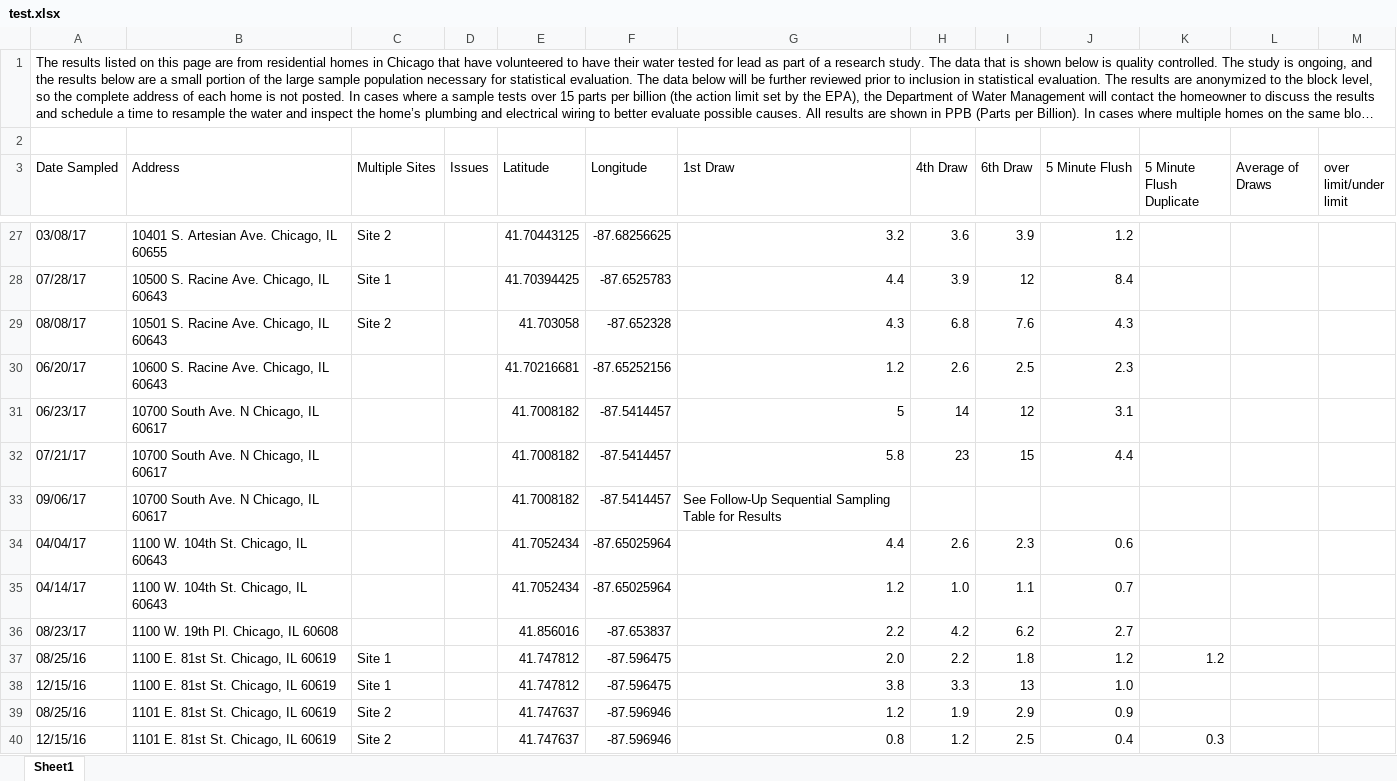
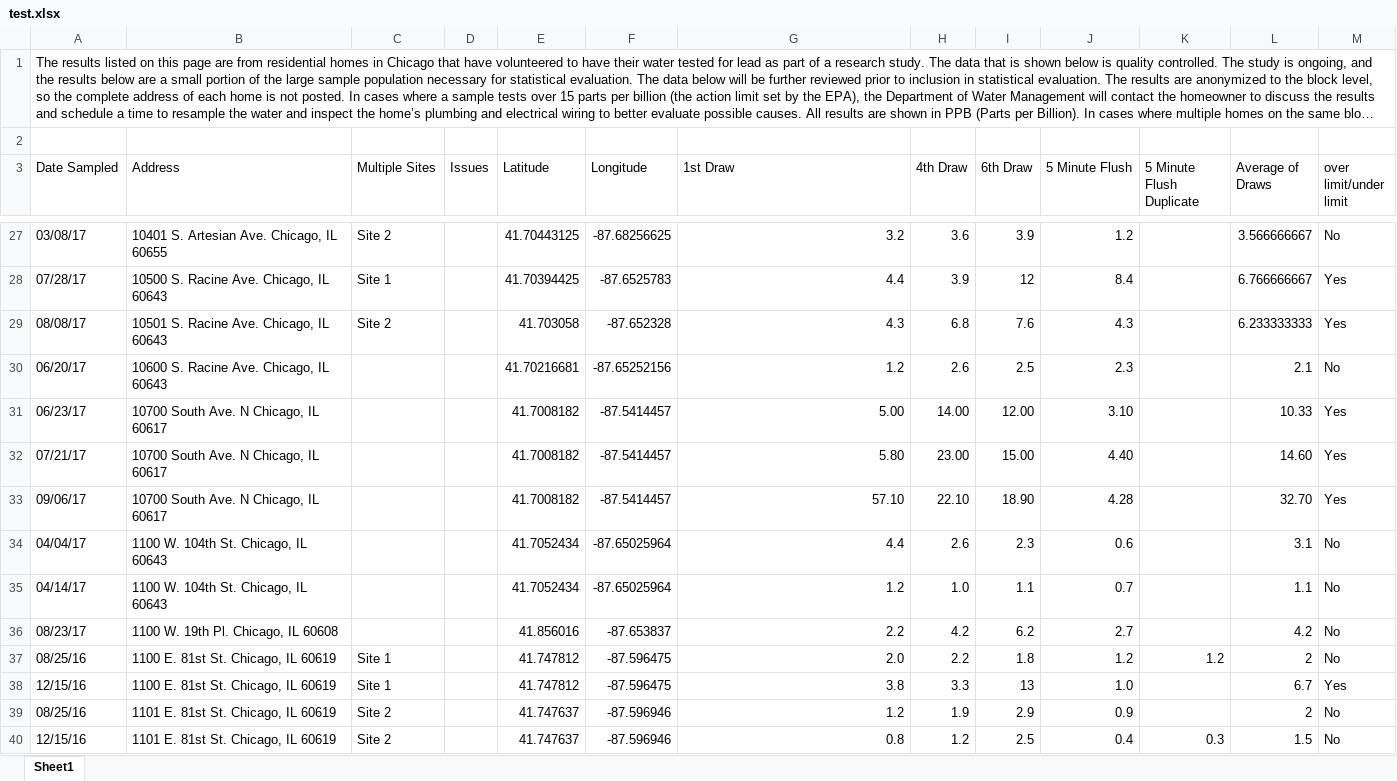
Before and after one commit to krisbukovi/chicago_tap_water, an Excel workbook: test.xlsx, sheet Sheet1, drawn as a sheet; only a part is shown, gaps mark what is left out; long unchanged cells end in …; values as stored, in another font and other column widths than the file's, no cell formats; conditional formats not drawn; the diff covers the shown part only; the diff names each change by its address in the sheet, - before the commit and + after, or states it on an @@ line.

Commit message:
finishing over limit file to determine if average draw is over 5 ppb

```diff
--- a/test.xlsx (sheet Sheet1)
+++ b/test.xlsx (sheet Sheet1)
-L27 (Average of Draws): (empty)
+L27 (Average of Draws): 3.566666667
-M27 (over limit/under limit): (empty)
+M27 (over limit/under limit): No
-L28 (Average of Draws): (empty)
+L28 (Average of Draws): 6.766666667
-M28:M29 (over limit/under limit): (empty)
+M28:M29 (over limit/under limit): Yes
-L29 (Average of Draws): (empty)
+L29 (Average of Draws): 6.233333333
-L30 (Average of Draws): (empty)
+L30 (Average of Draws): 2.1
-M30 (over limit/under limit): (empty)
+M30 (over limit/under limit): No
-G31 (1st Draw): 5
+G31 (1st Draw): 5.00
-H31 (4th Draw): 14
+H31 (4th Draw): 14.00
-I31 (6th Draw): 12
+I31 (6th Draw): 12.00
-J31 (5 Minute Flush): 3.1
+J31 (5 Minute Flush): 3.10
-L31 (Average of Draws): (empty)
+L31 (Average of Draws): 10.33
-M31:M33 (over limit/under limit): (empty)
+M31:M33 (over limit/under limit): Yes
-G32 (1st Draw): 5.8
+G32 (1st Draw): 5.80
-H32 (4th Draw): 23
+H32 (4th Draw): 23.00
-I32 (6th Draw): 15
+I32 (6th Draw): 15.00
-J32 (5 Minute Flush): 4.4
+J32 (5 Minute Flush): 4.40
-L32 (Average of Draws): (empty)
+L32 (Average of Draws): 14.60
-G33 (1st Draw): See Follow-Up Sequential Sampling Table for Results
+G33 (1st Draw): 57.10
-H33 (4th Draw): (empty)
+H33 (4th Draw): 22.10
-I33 (6th Draw): (empty)
+I33 (6th Draw): 18.90
-J33 (5 Minute Flush): (empty)
+J33 (5 Minute Flush): 4.28
-L33 (Average of Draws): (empty)
+L33 (Average of Draws): 32.70
-L34 (Average of Draws): (empty)
+L34 (Average of Draws): 3.1
-M34:M37 (over limit/under limit): (empty)
+M34:M37 (over limit/under limit): No
-L35 (Average of Draws): (empty)
+L35 (Average of Draws): 1.1
-L36 (Average of Draws): (empty)
+L36 (Average of Draws): 4.2
-L37 (Average of Draws): (empty)
+L37 (Average of Draws): 2
-L38 (Average of Draws): (empty)
+L38 (Average of Draws): 6.7
-M38 (over limit/under limit): (empty)
+M38 (over limit/under limit): Yes
-L39 (Average of Draws): (empty)
+L39 (Average of Draws): 2
-M39:M40 (over limit/under limit): (empty)
+M39:M40 (over limit/under limit): No
-L40 (Average of Draws): (empty)
+L40 (Average of Draws): 1.5
```
Also changed, not shown: 1811 edited cells elsewhere in this sheet, cell formats, wq_study_results.xlsx, 3 other files.
